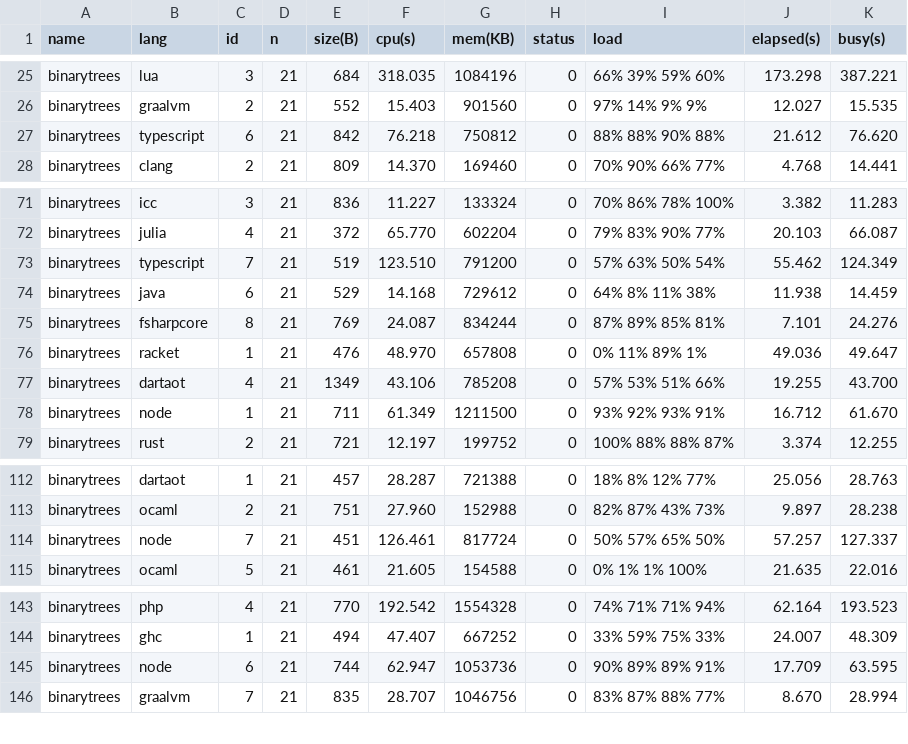
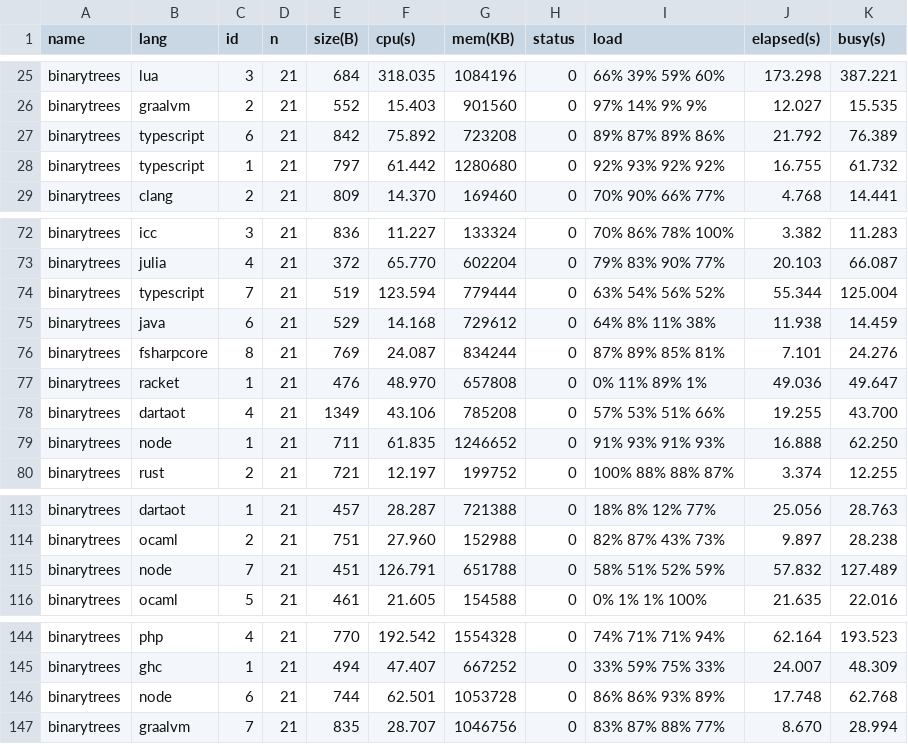
Before and after one commit to kirisky/benchmarks-game, a CSV file: public/data/data.csv, drawn as a sheet; only a part is shown, gaps mark what is left out.

```diff
--- a/public/data/data.csv
+++ b/public/data/data.csv
@@ -26,3 +26,4 @@ binarytrees,lua,3,21,684,318.035,1084196,0,66% 39% 59% 60%,173.298,387.221
 binarytrees,graalvm,2,21,552,15.403,901560,0,97% 14% 9% 9%,12.027,15.535
-binarytrees,typescript,6,21,842,76.218,750812,0,88% 88% 90% 88%,21.612,76.620
+binarytrees,typescript,6,21,842,75.892,723208,0,89% 87% 89% 86%,21.792,76.389
+binarytrees,typescript,1,21,797,61.442,1280680,0,92% 93% 92% 92%,16.755,61.732
 binarytrees,clang,2,21,809,14.370,169460,0,70% 90% 66% 77%,4.768,14.441
@@ -72,3 +73,3 @@ binarytrees,icc,3,21,836,11.227,133324,0,70% 86% 78% 100%,3.382,11.283
 binarytrees,julia,4,21,372,65.770,602204,0,79% 83% 90% 77%,20.103,66.087
-binarytrees,typescript,7,21,519,123.510,791200,0,57% 63% 50% 54%,55.462,124.349
+binarytrees,typescript,7,21,519,123.594,779444,0,63% 54% 56% 52%,55.344,125.004
 binarytrees,java,6,21,529,14.168,729612,0,64% 8% 11% 38%,11.938,14.459
@@ -77,3 +78,3 @@ binarytrees,racket,1,21,476,48.970,657808,0,0% 11% 89% 1%,49.036,49.647
 binarytrees,dartaot,4,21,1349,43.106,785208,0,57% 53% 51% 66%,19.255,43.700
-binarytrees,node,1,21,711,61.349,1211500,0,93% 92% 93% 91%,16.712,61.670
+binarytrees,node,1,21,711,61.835,1246652,0,91% 93% 91% 93%,16.888,62.250
 binarytrees,rust,2,21,721,12.197,199752,0,100% 88% 88% 87%,3.374,12.255
@@ -113,3 +114,3 @@ binarytrees,dartaot,1,21,457,28.287,721388,0,18% 8% 12% 77%,25.056,28.763
 binarytrees,ocaml,2,21,751,27.960,152988,0,82% 87% 43% 73%,9.897,28.238
-binarytrees,node,7,21,451,126.461,817724,0,50% 57% 65% 50%,57.257,127.337
+binarytrees,node,7,21,451,126.791,651788,0,58% 51% 52% 59%,57.832,127.489
 binarytrees,ocaml,5,21,461,21.605,154588,0,0% 1% 1% 100%,21.635,22.016
@@ -144,3 +145,3 @@ binarytrees,php,4,21,770,192.542,1554328,0,74% 71% 71% 94%,62.164,193.523
 binarytrees,ghc,1,21,494,47.407,667252,0,33% 59% 75% 33%,24.007,48.309
-binarytrees,node,6,21,744,62.947,1053736,0,90% 89% 89% 91%,17.709,63.595
+binarytrees,node,6,21,744,62.501,1053728,0,86% 86% 93% 89%,17.748,62.768
 binarytrees,graalvm,7,21,835,28.707,1046756,0,83% 87% 88% 77%,8.670,28.994
```
Also changed, not shown: public/data/alldata.csv, public/data/ndata.csv, 28 other files.
